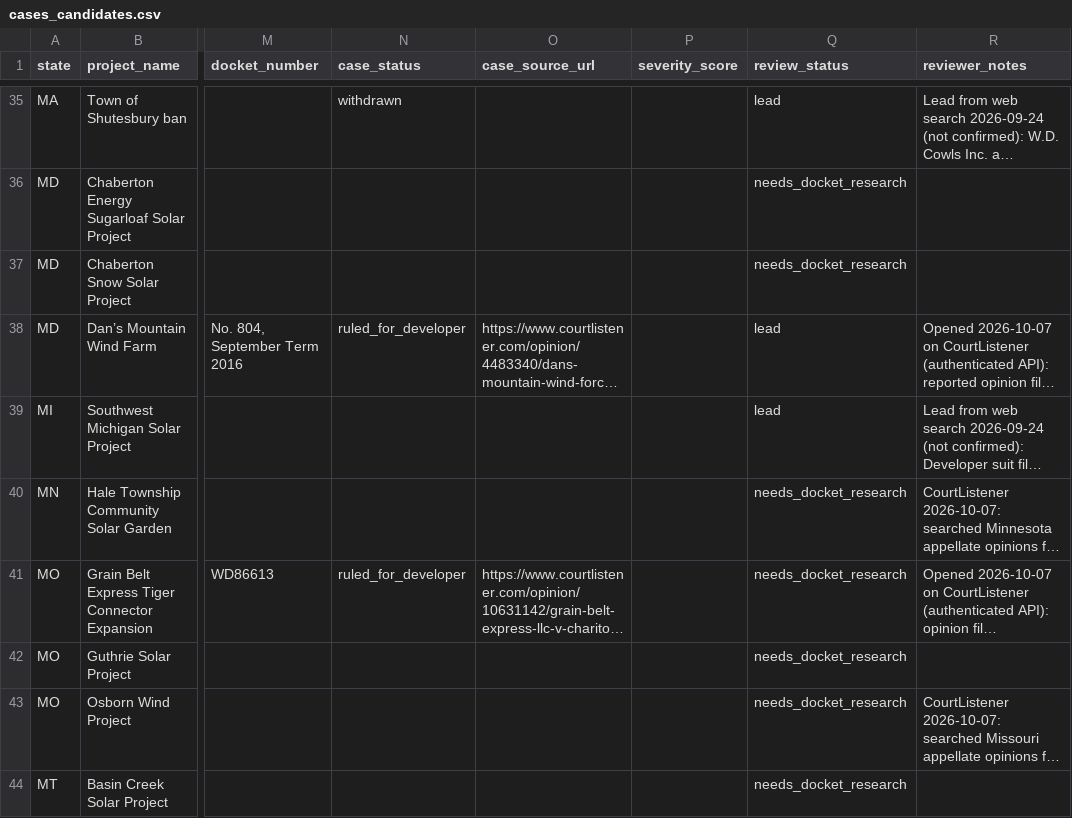
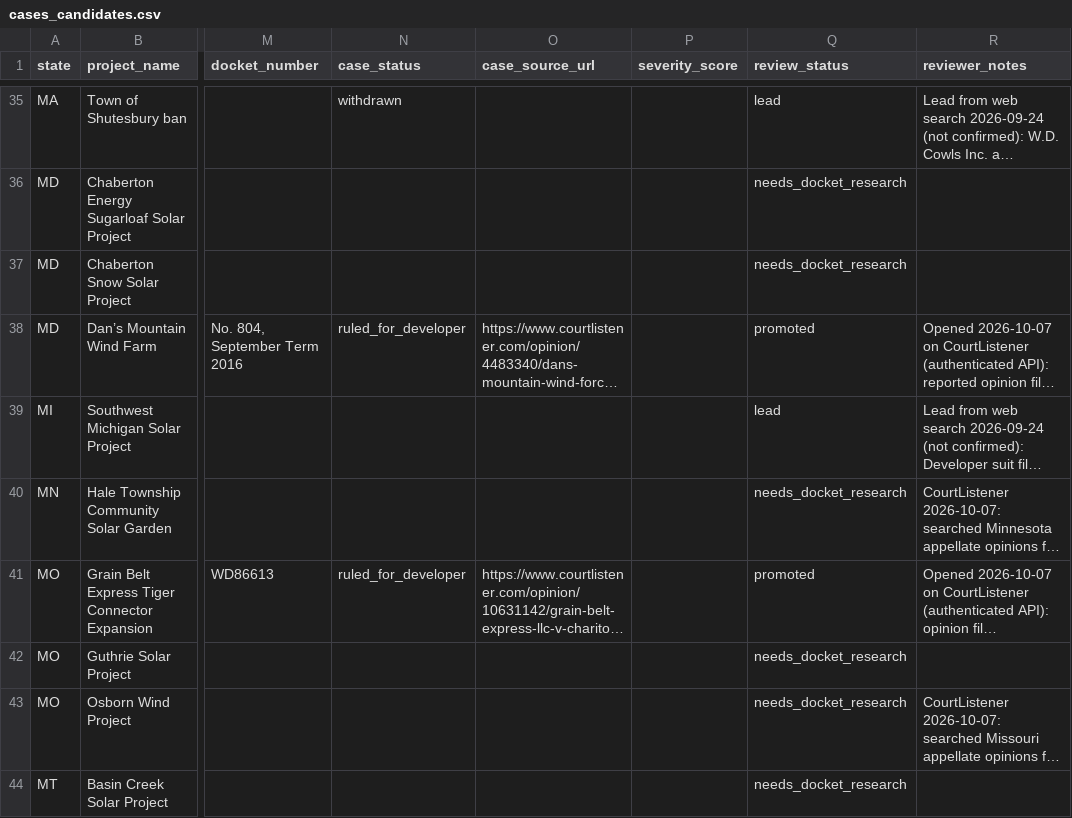
Before and after one commit to pricephillips/renewable-opposition, a CSV file: data/review/cases_candidates.csv, drawn as a sheet; only a part is shown, gaps mark what is left out; long unchanged cells end in …; the diff covers the shown part only; the diff names each change by its address in the sheet, - before the commit and + after, or states it on an @@ line.

```diff
--- a/data/review/cases_candidates.csv
+++ b/data/review/cases_candidates.csv
-Q38 (review_status): lead
+Q38 (review_status): promoted
-Q41 (review_status): needs_docket_research
+Q41 (review_status): promoted
```
Also changed, not shown: 6 edited cells elsewhere in this file, data/processed/sources.csv, 9 other files.
